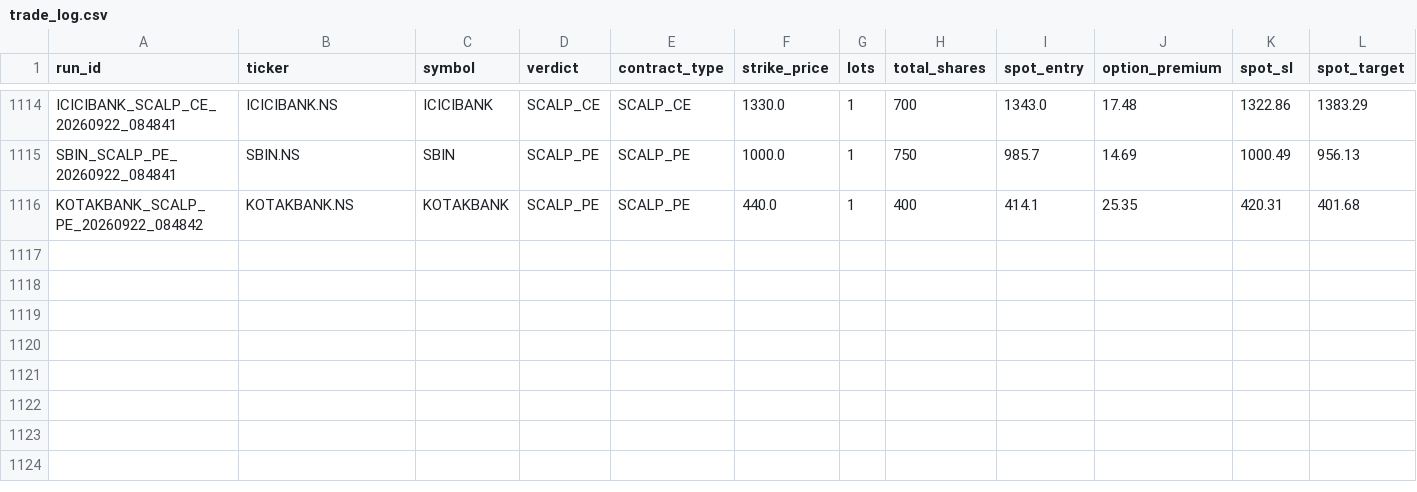
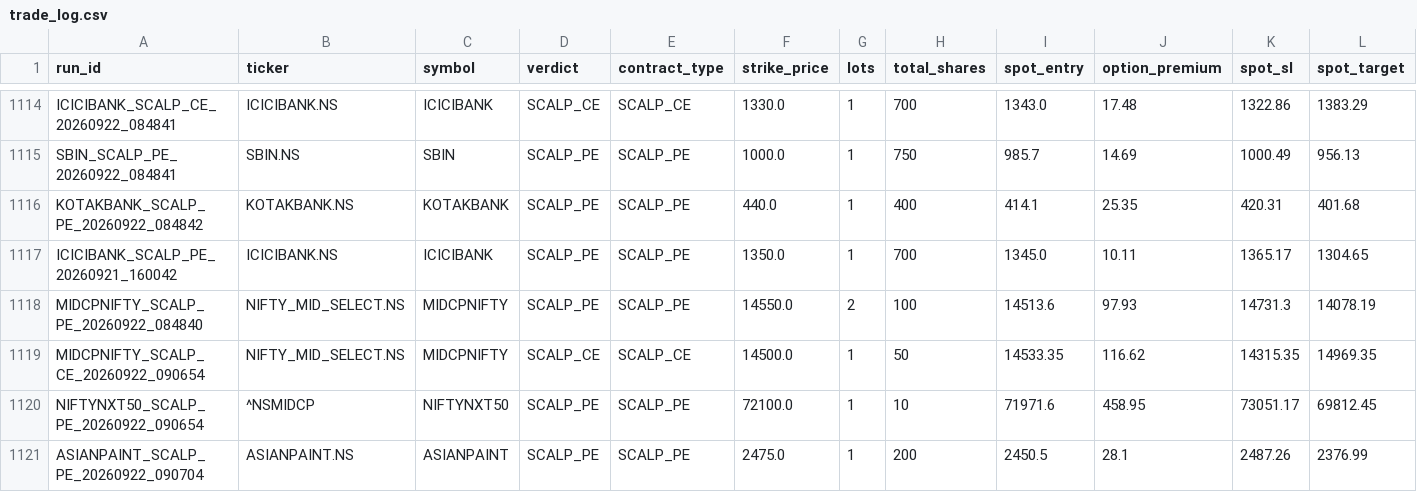
Before and after one commit to Ranay-bansal/fo-trading-bot, a CSV file: dashboard/state/trade_log.csv, drawn as a sheet; only a part is shown, gaps mark what is left out; rows hold the shown columns only; the diff names each change by its address in the sheet, - before the commit and + after, or states it on an @@ line.

Commit message:
state: f&o scan updates (2026-09-22 09:10:29 UTC)

```diff
--- a/dashboard/state/trade_log.csv
+++ b/dashboard/state/trade_log.csv
+row 1117: ICICIBANK_SCALP_PE_20260921_160042 | ICICIBANK.NS | ICICIBANK | SCALP_PE | SCALP_PE | 1350.0 | 1 | 700 | 1345.0 | 10.11 | 1365.17 | 1304.65
+row 1118: MIDCPNIFTY_SCALP_PE_20260922_084840 | NIFTY_MID_SELECT.NS | MIDCPNIFTY | SCALP_PE | SCALP_PE | 14550.0 | 2 | 100 | 14513.6 | 97.93 | 14731.3 | 14078.19
+row 1119: MIDCPNIFTY_SCALP_CE_20260922_090654 | NIFTY_MID_SELECT.NS | MIDCPNIFTY | SCALP_CE | SCALP_CE | 14500.0 | 1 | 50 | 14533.35 | 116.62 | 14315.35 | 14969.35
+row 1120: NIFTYNXT50_SCALP_PE_20260922_090654 | ^NSMIDCP | NIFTYNXT50 | SCALP_PE | SCALP_PE | 72100.0 | 1 | 10 | 71971.6 | 458.95 | 73051.17 | 69812.45
+row 1121: ASIANPAINT_SCALP_PE_20260922_090704 | ASIANPAINT.NS | ASIANPAINT | SCALP_PE | SCALP_PE | 2475.0 | 1 | 200 | 2450.5 | 28.1 | 2487.26 | 2376.99
```
Also changed, not shown: public/state/trade_log.csv, state/trade_log.csv, 4 other files.
